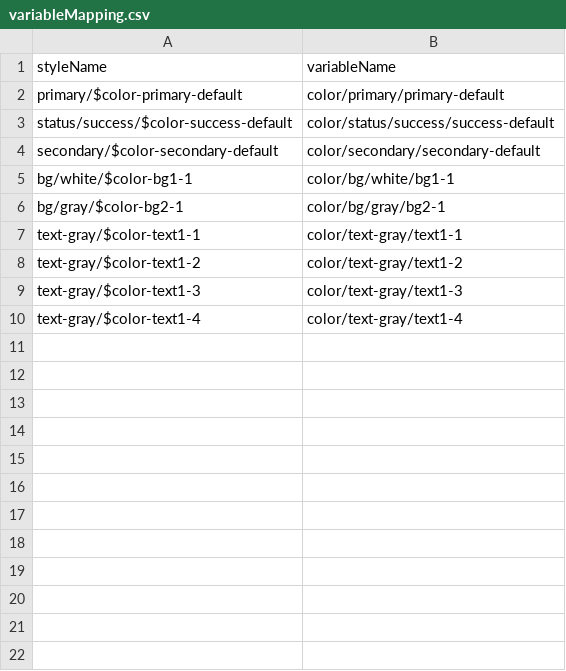
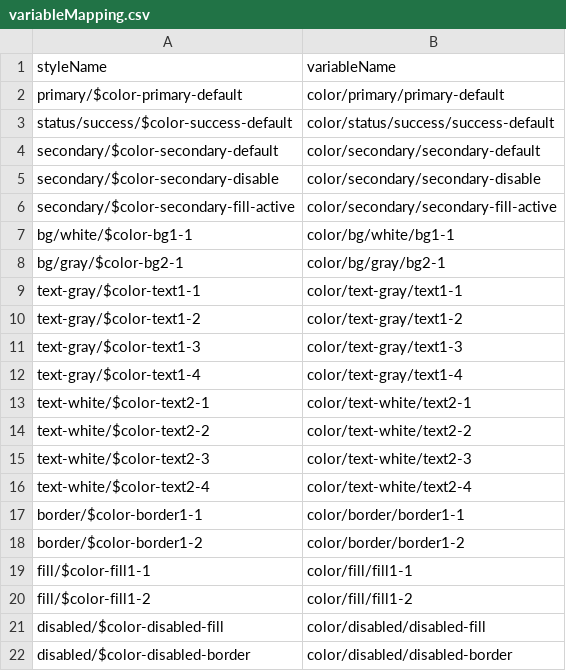
Before and after one commit to JOEX-design/thinking-dark-mode, a CSV file: src/variableMapping.csv, drawn as a sheet.

Commit message:
feat: support stroke style variables

```diff
--- a/src/variableMapping.csv
+++ b/src/variableMapping.csv
@@ -4,2 +4,4 @@ status/success/$color-success-default,color/status/success/success-default
 secondary/$color-secondary-default,color/secondary/secondary-default
+secondary/$color-secondary-disable,color/secondary/secondary-disable
+secondary/$color-secondary-fill-active,color/secondary/secondary-fill-active
 bg/white/$color-bg1-1,color/bg/white/bg1-1
@@ -10 +12,11 @@ text-gray/$color-text1-3,color/text-gray/text1-3
 text-gray/$color-text1-4,color/text-gray/text1-4
+text-white/$color-text2-1,color/text-white/text2-1
+text-white/$color-text2-2,color/text-white/text2-2
+text-white/$color-text2-3,color/text-white/text2-3
+text-white/$color-text2-4,color/text-white/text2-4
+border/$color-border1-1,color/border/border1-1
+border/$color-border1-2,color/border/border1-2
+fill/$color-fill1-1,color/fill/fill1-1
+fill/$color-fill1-2,color/fill/fill1-2
+disabled/$color-disabled-fill,color/disabled/disabled-fill
+disabled/$color-disabled-border,color/disabled/disabled-border
```
Also changed, not shown: 1 other file.
